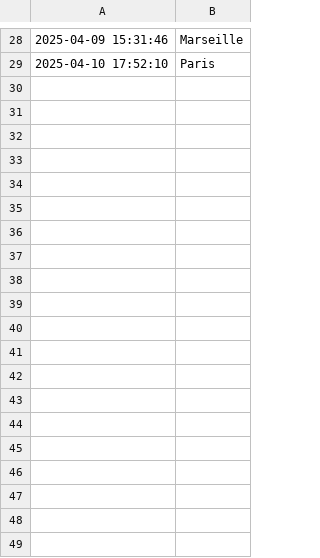
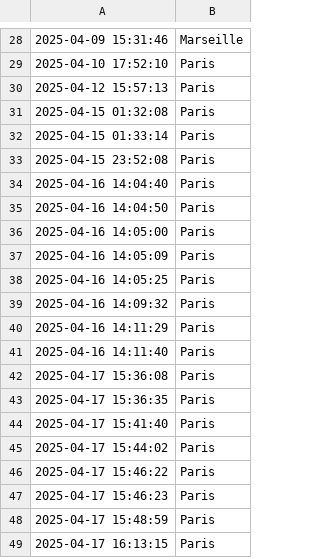
Before and after one commit to Madch1ne/Point_Meteo, a CSV file: util/stats/villes.csv, drawn as a sheet; only a part is shown, gaps mark what is left out; the diff covers the shown part only.

```diff
--- a/util/stats/villes.csv
+++ b/util/stats/villes.csv
@@ -29 +29,21 @@
 "2025-04-10 17:52:10",Paris
+"2025-04-12 15:57:13",Paris
+"2025-04-15 01:32:08",Paris
+"2025-04-15 01:33:14",Paris
+"2025-04-15 23:52:08",Paris
+"2025-04-16 14:04:40",Paris
+"2025-04-16 14:04:50",Paris
+"2025-04-16 14:05:00",Paris
+"2025-04-16 14:05:09",Paris
+"2025-04-16 14:05:25",Paris
+"2025-04-16 14:09:32",Paris
+"2025-04-16 14:11:29",Paris
+"2025-04-16 14:11:40",Paris
+"2025-04-17 15:36:08",Paris
+"2025-04-17 15:36:35",Paris
+"2025-04-17 15:41:40",Paris
+"2025-04-17 15:44:02",Paris
+"2025-04-17 15:46:22",Paris
+"2025-04-17 15:46:23",Paris
+"2025-04-17 15:48:59",Paris
+"2025-04-17 16:13:15",Paris
```
Also changed, not shown: 34 added rows elsewhere in this file, 29 other files.
